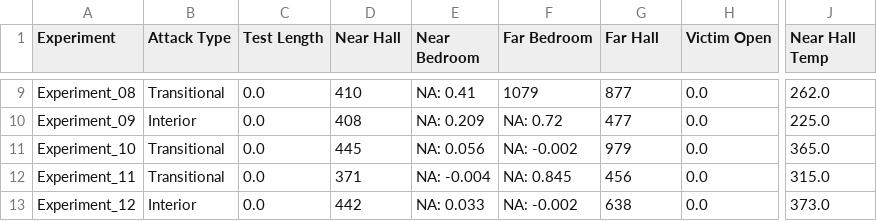
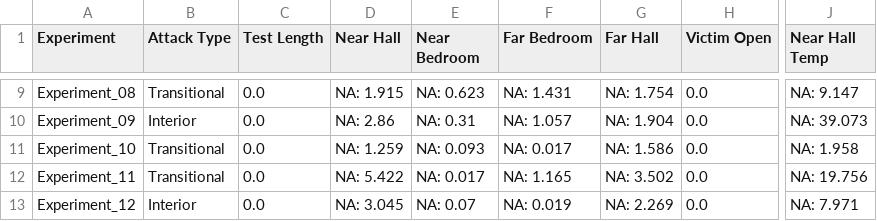
Before and after one commit to jwregan2/IFSI-1, a CSV file: Tables/FED_Table_dict.csv, drawn as a sheet; only a part is shown, gaps mark what is left out; the diff covers the shown part only; the diff names each change by its address in the sheet, - before the commit and + after, or states it on an @@ line.

```diff
--- a/Tables/FED_Table_dict.csv
+++ b/Tables/FED_Table_dict.csv
-D9 (Near Hall): 410
+D9 (Near Hall): NA: 1.915
-E9 (Near Bedroom): NA: 0.41
+E9 (Near Bedroom): NA: 0.623
-F9 (Far Bedroom): 1079
+F9 (Far Bedroom): NA: 1.431
-G9 (Far Hall): 877
+G9 (Far Hall): NA: 1.754
-J9 (Near Hall Temp): 262.0
+J9 (Near Hall Temp): NA: 9.147
-D10 (Near Hall): 408
+D10 (Near Hall): NA: 2.86
-E10 (Near Bedroom): NA: 0.209
+E10 (Near Bedroom): NA: 0.31
-F10 (Far Bedroom): NA: 0.72
+F10 (Far Bedroom): NA: 1.057
-G10 (Far Hall): 477
+G10 (Far Hall): NA: 1.904
-J10 (Near Hall Temp): 225.0
+J10 (Near Hall Temp): NA: 39.073
-D11 (Near Hall): 445
+D11 (Near Hall): NA: 1.259
-E11 (Near Bedroom): NA: 0.056
+E11 (Near Bedroom): NA: 0.093
-F11 (Far Bedroom): NA: -0.002
+F11 (Far Bedroom): NA: 0.017
-G11 (Far Hall): 979
+G11 (Far Hall): NA: 1.586
-J11 (Near Hall Temp): 365.0
+J11 (Near Hall Temp): NA: 1.958
-D12 (Near Hall): 371
+D12 (Near Hall): NA: 5.422
-E12 (Near Bedroom): NA: -0.004
+E12 (Near Bedroom): NA: 0.017
-F12 (Far Bedroom): NA: 0.845
+F12 (Far Bedroom): NA: 1.165
-G12 (Far Hall): 456
+G12 (Far Hall): NA: 3.502
-J12 (Near Hall Temp): 315.0
+J12 (Near Hall Temp): NA: 19.756
-D13 (Near Hall): 442
+D13 (Near Hall): NA: 3.045
-E13 (Near Bedroom): NA: 0.033
+E13 (Near Bedroom): NA: 0.07
-F13 (Far Bedroom): NA: -0.002
+F13 (Far Bedroom): NA: 0.019
-G13 (Far Hall): 638
+G13 (Far Hall): NA: 2.269
-J13 (Near Hall Temp): 373.0
+J13 (Near Hall Temp): NA: 7.971
```
Also changed, not shown: 32 edited cells elsewhere in this file, Tables/time_to_inflection.csv, 9 other files.
